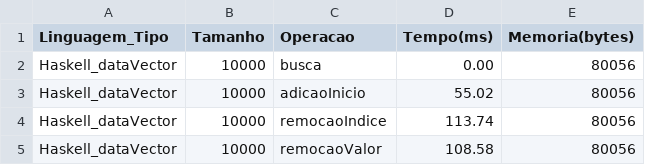
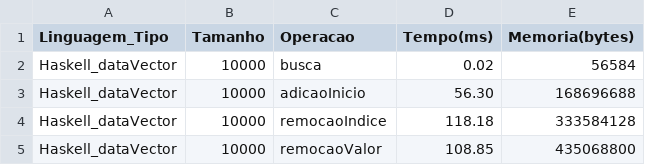
Before and after one commit to carvmalu/ProjetoLEDA, a CSV file: Resultados/Haskell/resultados_10000k.csv, drawn as a sheet.

```diff
--- a/Resultados/Haskell/resultados_10000k.csv
+++ b/Resultados/Haskell/resultados_10000k.csv
@@ -1,5 +1,5 @@
 Linguagem_Tipo,Tamanho,Operacao,Tempo(ms),Memoria(bytes)
-Haskell_dataVector,10000,busca,0.00,80056
-Haskell_dataVector,10000,adicaoInicio,55.02,80056
-Haskell_dataVector,10000,remocaoIndice,113.74,80056
-Haskell_dataVector,10000,remocaoValor,108.58,80056
+Haskell_dataVector,10000,busca,0.02,56584
+Haskell_dataVector,10000,adicaoInicio,56.30,168696688
+Haskell_dataVector,10000,remocaoIndice,118.18,333584128
+Haskell_dataVector,10000,remocaoValor,108.85,435068800
```
Also changed, not shown: Resultados/Haskell/media_10000k.csv, Resultados/Haskell/media_30000k.csv, 5 other files.
